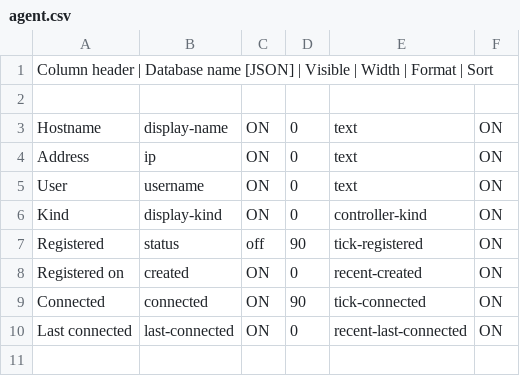
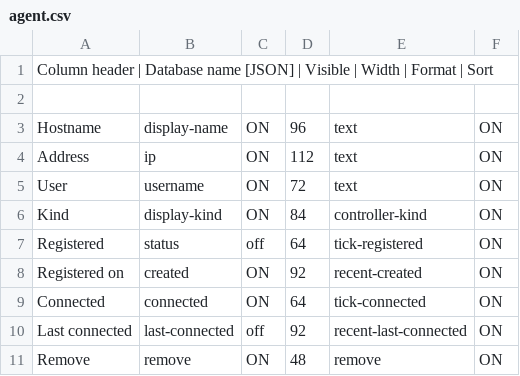
Before and after one commit to roojs/argusrm, a CSV file: controller/resources/columns/agent.csv, drawn as a sheet.

Commit message:
for the most part android is now connecting and fixed our database bug - data oath suport broke quite a bit

```diff
--- a/controller/resources/columns/agent.csv
+++ b/controller/resources/columns/agent.csv
@@ -2,9 +2,10 @@ Column header | Database name [JSON] | Visible | Width | Format | Sort
 
-Hostname,display-name,ON,0,text,ON
-Address,ip,ON,0,text,ON
-User,username,ON,0,text,ON
-Kind,display-kind,ON,0,controller-kind,ON
-Registered,status,off,90,tick-registered,ON
-Registered on,created,ON,0,recent-created,ON
-Connected,connected,ON,90,tick-connected,ON
-Last connected,last-connected,ON,0,recent-last-connected,ON
+Hostname,display-name,ON,96,text,ON
+Address,ip,ON,112,text,ON
+User,username,ON,72,text,ON
+Kind,display-kind,ON,84,controller-kind,ON
+Registered,status,off,64,tick-registered,ON
+Registered on,created,ON,92,recent-created,ON
+Connected,connected,ON,64,tick-connected,ON
+Last connected,last-connected,off,92,recent-last-connected,ON
+Remove,remove,ON,48,remove,ON
```
Also changed, not shown: 35 other files.
